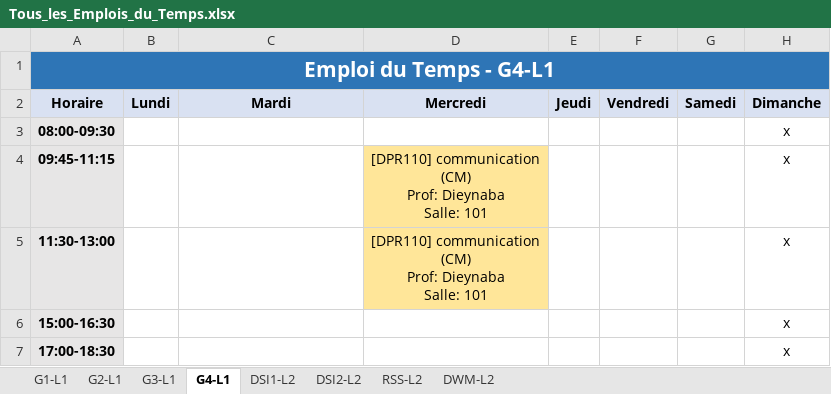
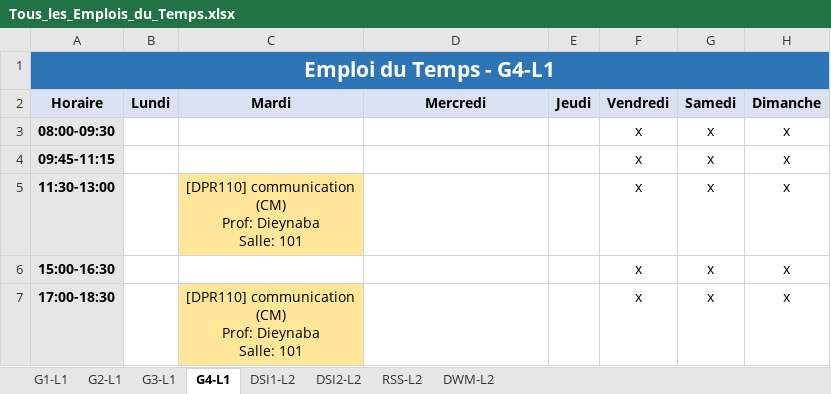
Before and after one commit to zein114/emploi-supnum-v_sql, an Excel workbook: modele/Tous_les_Emplois_du_Temps.xlsx, sheet G4-L1, drawn as a sheet; values as stored, in another font and other column widths than the file's, no borders; ↵ is a line break in a cell; the diff names each change by its address in the sheet, - before the commit and + after, or states it on an @@ line.

```diff
--- a/modele/Tous_les_Emplois_du_Temps.xlsx (sheet G4-L1)
+++ b/modele/Tous_les_Emplois_du_Temps.xlsx (sheet G4-L1)
-F3:F7 (Vendredi): (empty)
+F3:F7 (Vendredi): x
-G3:G7 (Samedi): (empty)
+G3:G7 (Samedi): x
-D4:D5 (Mercredi): [DPR110] communication ↵ (CM) ↵ Prof: Dieynaba ↵ Salle: 101
+D4:D5 (Mercredi): (empty)
-D4:D5 fill: #FFE699
+D4:D5 fill: none
-C5 (Mardi): (empty)
+C5 (Mardi): [DPR110] communication ↵ (CM) ↵ Prof: Dieynaba ↵ Salle: 101
-C5 fill: none
+C5 fill: #FFE699
-C7 (Mardi): (empty)
+C7 (Mardi): [DPR110] communication ↵ (CM) ↵ Prof: Dieynaba ↵ Salle: 101
-C7 fill: none
+C7 fill: #FFE699
```
Also changed, not shown: sheet RSS-L2, sheet G2-L1, sheet G1-L1, sheet G3-L1, sheet DWM-L2, sheet DSI1-L2, 1 more sheet, 5 other files.
